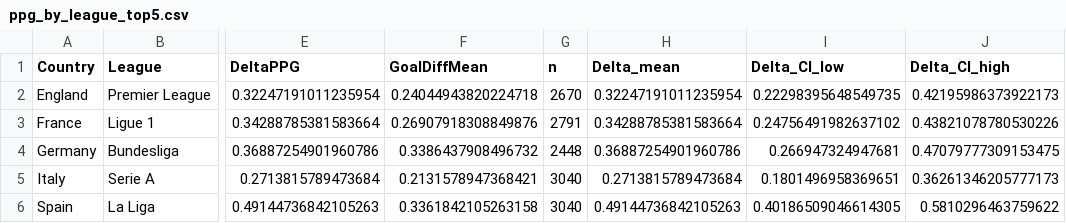
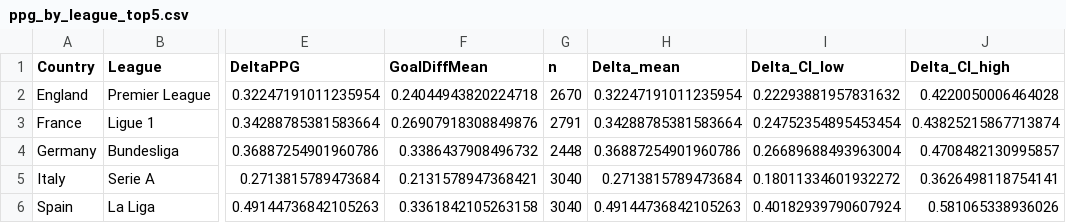
Before and after one commit to RobinSc02/Data_Analitics_Mini_Projekt, a CSV file: notebooks/out/ppg_by_league_top5.csv, drawn as a sheet; only a part is shown, gaps mark what is left out; the diff names each change by its address in the sheet, - before the commit and + after, or states it on an @@ line.

```diff
--- a/notebooks/out/ppg_by_league_top5.csv
+++ b/notebooks/out/ppg_by_league_top5.csv
-I2 (Delta_CI_low): 0.22298395648549735
+I2 (Delta_CI_low): 0.22293881957831632
-J2 (Delta_CI_high): 0.42195986373922173
+J2 (Delta_CI_high): 0.4220050006464028
-I3 (Delta_CI_low): 0.24756491982637102
+I3 (Delta_CI_low): 0.24752354895453454
-J3 (Delta_CI_high): 0.43821078780530226
+J3 (Delta_CI_high): 0.43825215867713874
-I4 (Delta_CI_low): 0.266947324947681
+I4 (Delta_CI_low): 0.26689688493963004
-J4 (Delta_CI_high): 0.47079777309153475
+J4 (Delta_CI_high): 0.4708482130995857
-I5 (Delta_CI_low): 0.1801496958369651
+I5 (Delta_CI_low): 0.18011334601932272
-J5 (Delta_CI_high): 0.36261346205777173
+J5 (Delta_CI_high): 0.3626498118754141
-I6 (Delta_CI_low): 0.40186509046614305
+I6 (Delta_CI_low): 0.40182939790607924
-J6 (Delta_CI_high): 0.5810296463759622
+J6 (Delta_CI_high): 0.581065338936026
```
Also changed, not shown: notebooks/out/ppg_by_season_top5.csv, notebooks/out/ttests_by_league_top5.csv, 1 other file.
